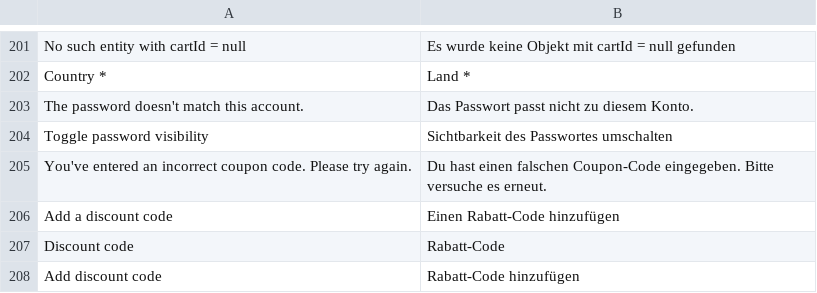
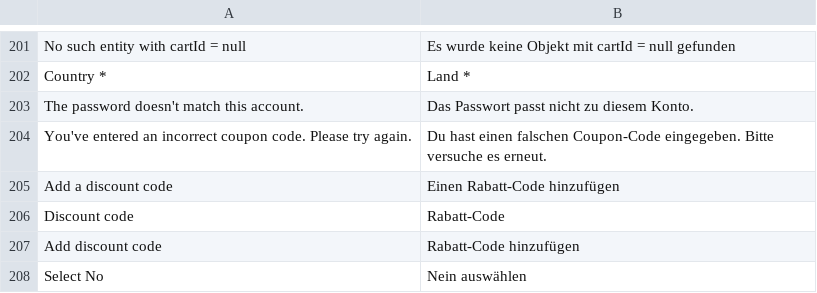
Before and after one commit to vuestorefront/vue-storefront, a CSV file: core/i18n/resource/i18n/de-DE.csv, drawn as a sheet; only a part is shown, gaps mark what is left out; the shorter side is filled out with more unchanged rows; the diff names each change by its address in the sheet, - before the commit and + after, or states it on an @@ line.

```diff
--- a/core/i18n/resource/i18n/de-DE.csv
+++ b/core/i18n/resource/i18n/de-DE.csv
-row 204: Toggle password visibility | Sichtbarkeit des Passwortes umschalten
```
Also changed, not shown: core/i18n/resource/i18n/it-IT.csv, core/i18n/resource/i18n/jp-JP.csv, 5 other files.
